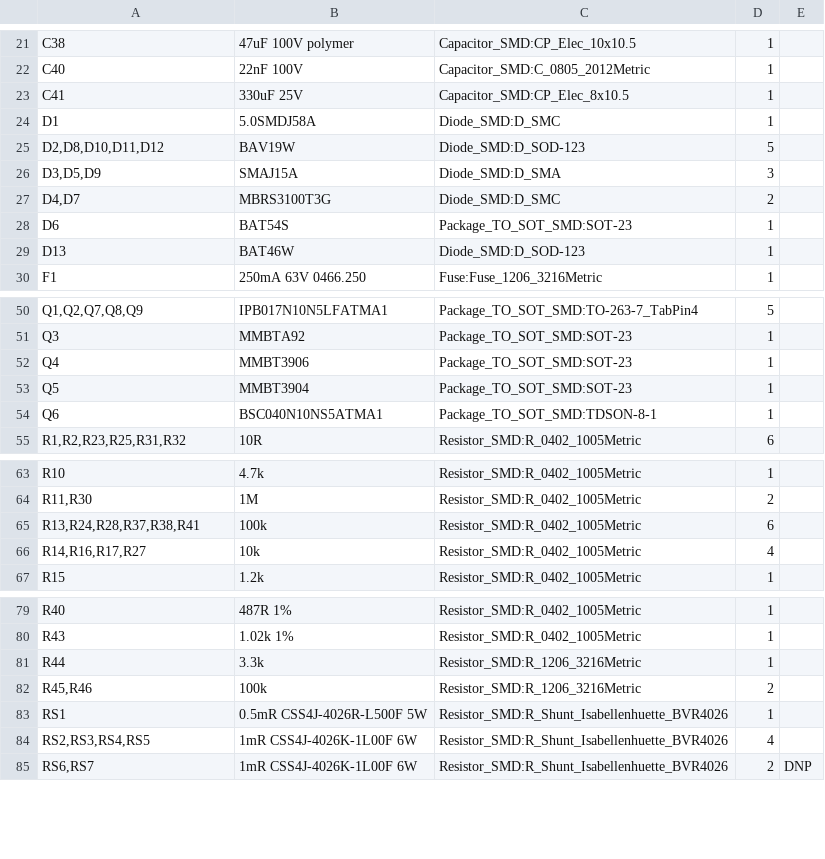
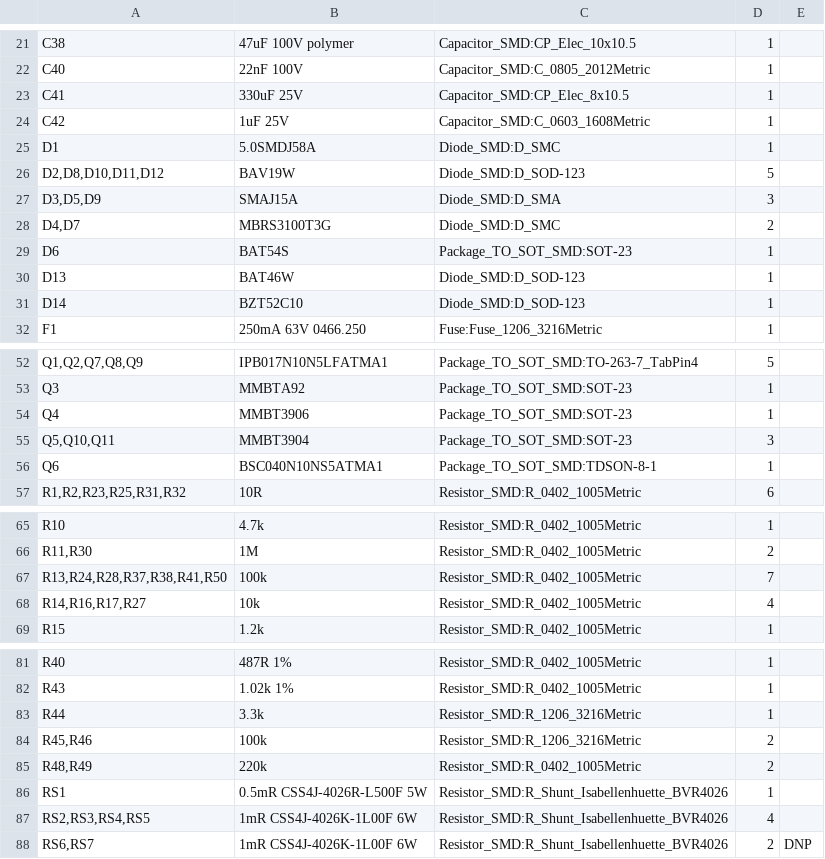
Before and after one commit to jaylamping/marengo, a CSV file: hardware/electrical/pdb/design/bom-rev-B.csv, drawn as a sheet; only a part is shown, gaps mark what is left out.

```diff
--- a/hardware/electrical/pdb/design/bom-rev-B.csv
+++ b/hardware/electrical/pdb/design/bom-rev-B.csv
@@ -23,2 +23,3 @@
 "C41","330uF 25V","Capacitor_SMD:CP_Elec_8x10.5","1",""
+"C42","1uF 25V","Capacitor_SMD:C_0603_1608Metric","1",""
 "D1","5.0SMDJ58A","Diode_SMD:D_SMC","1",""
@@ -29,2 +30,3 @@
 "D13","BAT46W","Diode_SMD:D_SOD-123","1",""
+"D14","BZT52C10","Diode_SMD:D_SOD-123","1",""
 "F1","250mA 63V 0466.250","Fuse:Fuse_1206_3216Metric","1",""
@@ -52,3 +54,3 @@
 "Q4","MMBT3906","Package_TO_SOT_SMD:SOT-23","1",""
-"Q5","MMBT3904","Package_TO_SOT_SMD:SOT-23","1",""
+"Q5,Q10,Q11","MMBT3904","Package_TO_SOT_SMD:SOT-23","3",""
 "Q6","BSC040N10NS5ATMA1","Package_TO_SOT_SMD:TDSON-8-1","1",""
@@ -64,3 +66,3 @@
 "R11,R30","1M","Resistor_SMD:R_0402_1005Metric","2",""
-"R13,R24,R28,R37,R38,R41","100k","Resistor_SMD:R_0402_1005Metric","6",""
+"R13,R24,R28,R37,R38,R41,R50","100k","Resistor_SMD:R_0402_1005Metric","7",""
 "R14,R16,R17,R27","10k","Resistor_SMD:R_0402_1005Metric","4",""
@@ -82,2 +84,3 @@
 "R45,R46","100k","Resistor_SMD:R_1206_3216Metric","2",""
+"R48,R49","220k","Resistor_SMD:R_0402_1005Metric","2",""
 "RS1","0.5mR CSS4J-4026R-L500F 5W","Resistor_SMD:R_Shunt_Isabellenhuette_BVR4026","1",""
```
Also changed, not shown: 6 other files.
